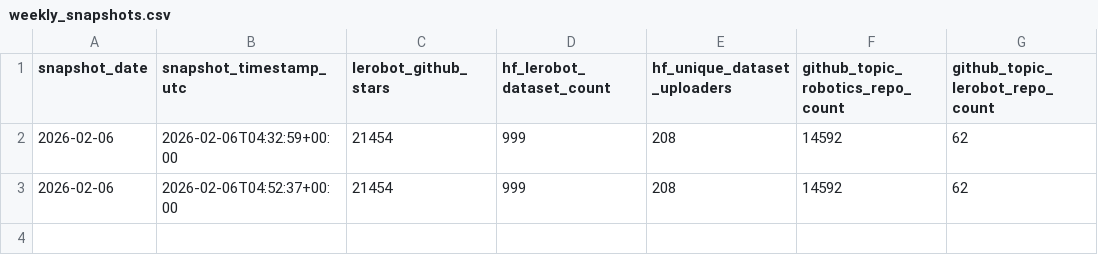
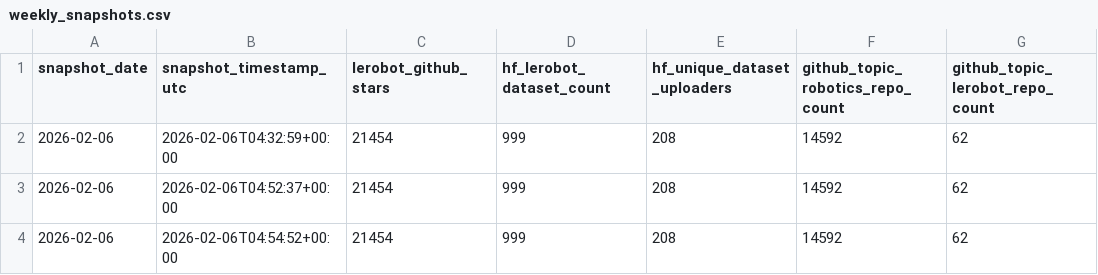
Before and after one commit to t-ahmed16/lerobot-metrics, a CSV file: data/weekly_snapshots.csv, drawn as a sheet; the diff names each change by its address in the sheet, - before the commit and + after, or states it on an @@ line.

```diff
--- a/data/weekly_snapshots.csv
+++ b/data/weekly_snapshots.csv
+row 4: 2026-02-06 | 2026-02-06T04:54:52+00:00 | 21454 | 999 | 208 | 14592 | 62
```
